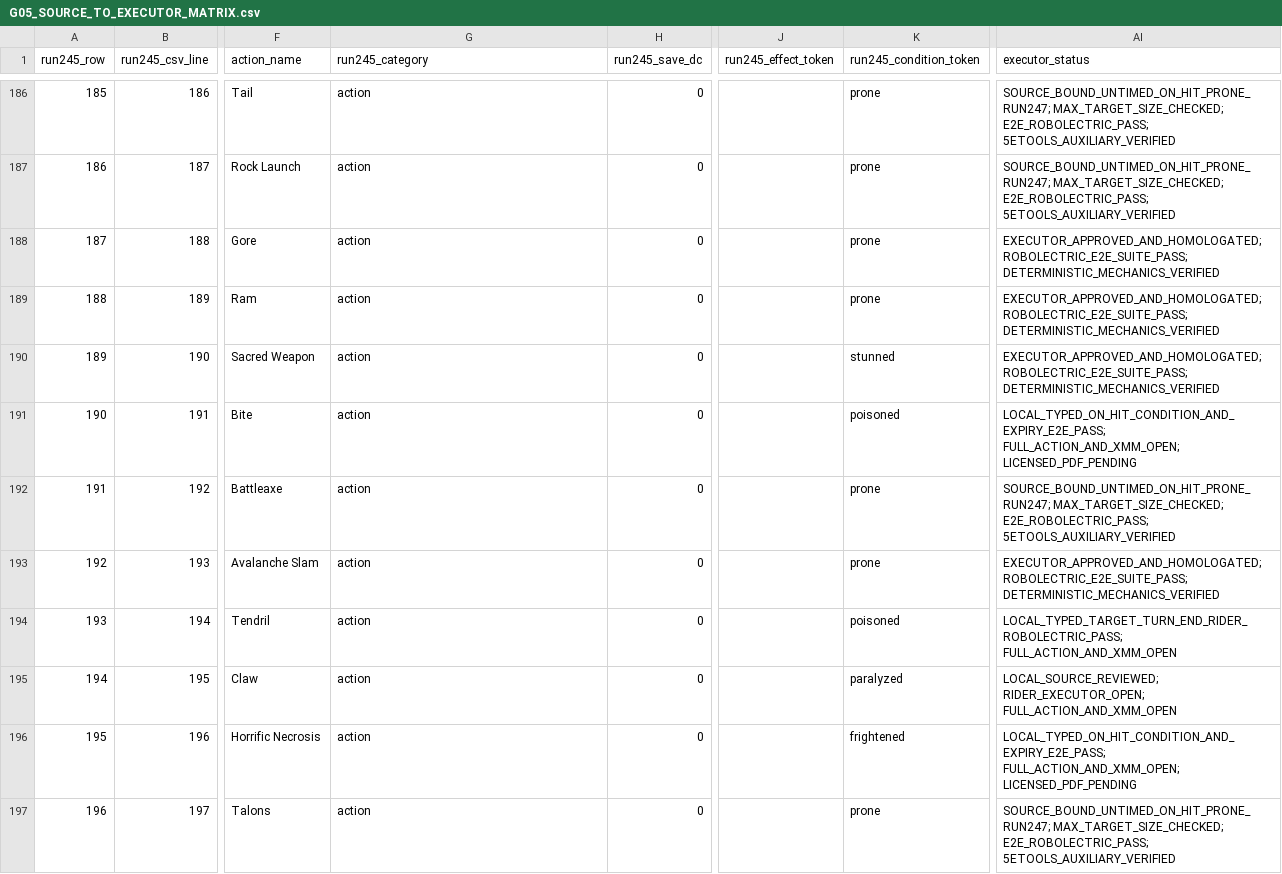
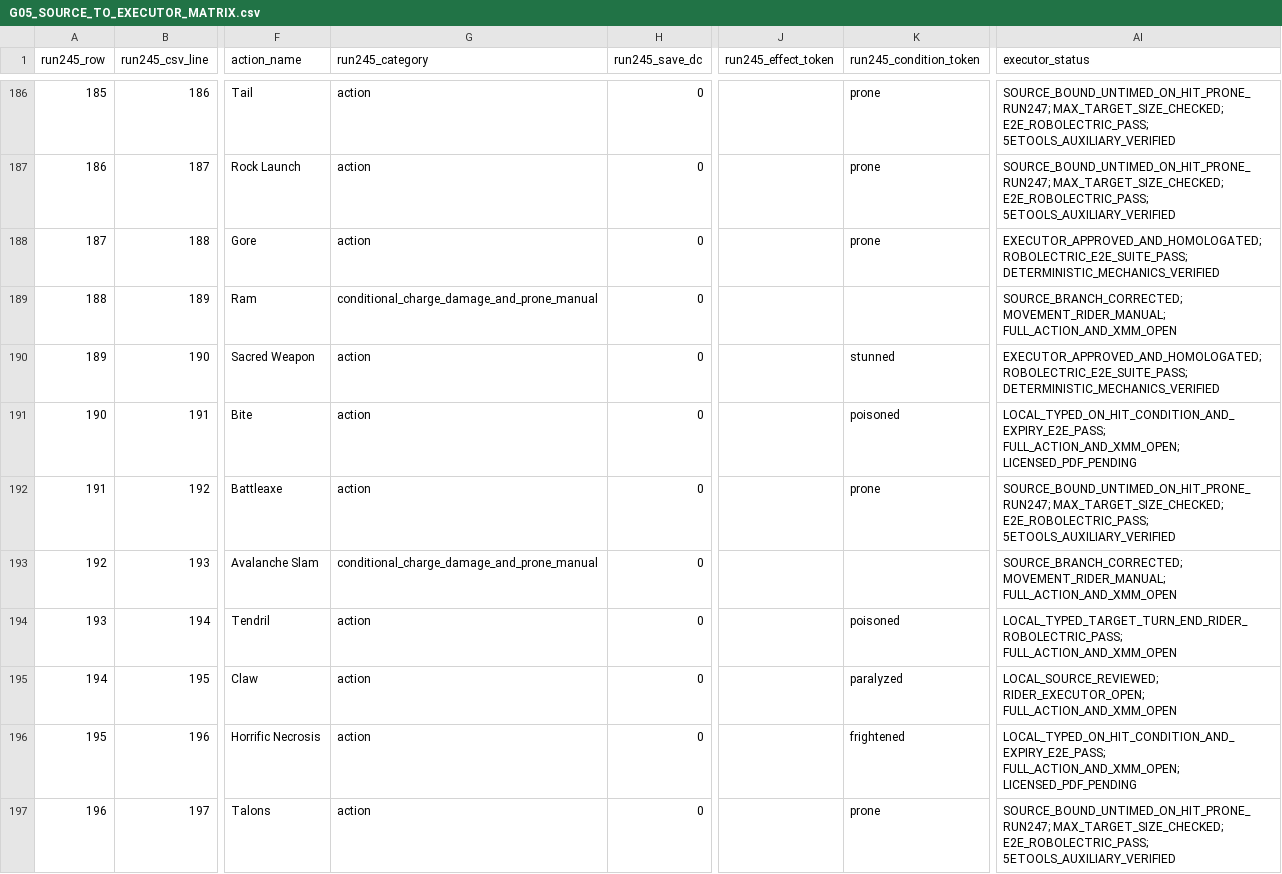
Before and after one commit to bra83/braseirobuild, a CSV file: dnd-normal/run247-mod005/G05_EVIDENCE/G05_SOURCE_TO_EXECUTOR_MATRIX.csv, drawn as a sheet; only a part is shown, gaps mark what is left out; the diff covers the shown part only; the diff names each change by its address in the sheet, - before the commit and + after, or states it on an @@ line.

```diff
--- a/dnd-normal/run247-mod005/G05_EVIDENCE/G05_SOURCE_TO_EXECUTOR_MATRIX.csv
+++ b/dnd-normal/run247-mod005/G05_EVIDENCE/G05_SOURCE_TO_EXECUTOR_MATRIX.csv
-G189 (run245_category): action
+G189 (run245_category): conditional_charge_damage_and_prone_manual
-K189 (run245_condition_token): prone
+K189 (run245_condition_token): (empty)
-AI189 (executor_status): EXECUTOR_APPROVED_AND_HOMOLOGATED; ROBOLECTRIC_E2E_SUITE_PASS; DETERMINISTIC_MECHANICS_VERIFIED
+AI189 (executor_status): SOURCE_BRANCH_CORRECTED; MOVEMENT_RIDER_MANUAL; FULL_ACTION_AND_XMM_OPEN
-G193 (run245_category): action
+G193 (run245_category): conditional_charge_damage_and_prone_manual
-K193 (run245_condition_token): prone
+K193 (run245_condition_token): (empty)
-AI193 (executor_status): EXECUTOR_APPROVED_AND_HOMOLOGATED; ROBOLECTRIC_E2E_SUITE_PASS; DETERMINISTIC_MECHANICS_VERIFIED
+AI193 (executor_status): SOURCE_BRANCH_CORRECTED; MOVEMENT_RIDER_MANUAL; FULL_ACTION_AND_XMM_OPEN
```
Also changed, not shown: 33 edited cells elsewhere in this file, dnd-normal/run247-mod005/G05_EVIDENCE/G05_AUXILIARY_REVIEW_5ETOOLS_280.csv, 9 other files.
